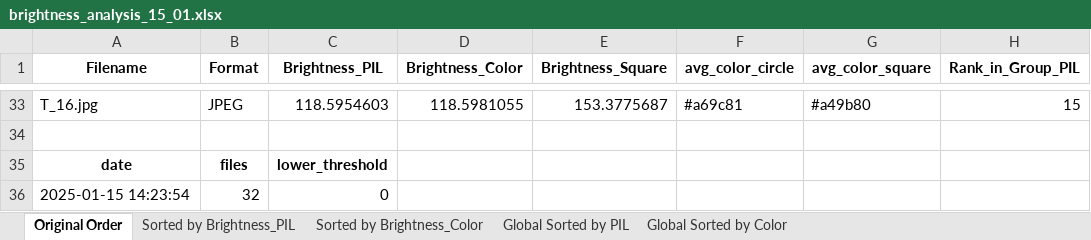
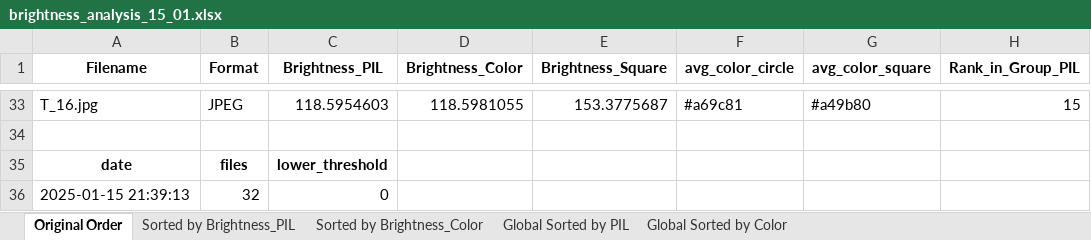
Before and after one commit to blue-1-star/Py, an Excel workbook: sov_extract/Data/brightness_analysis_15_01.xlsx, sheet Original Order, drawn as a sheet; only a part is shown, gaps mark what is left out; values as stored, in another font and other column widths than the file's, no borders; the diff names each change by its address in the sheet, - before the commit and + after, or states it on an @@ line.

```diff
--- a/sov_extract/Data/brightness_analysis_15_01.xlsx (sheet Original Order)
+++ b/sov_extract/Data/brightness_analysis_15_01.xlsx (sheet Original Order)
-A36 (Filename): 2025-01-15 14:23:54
+A36 (Filename): 2025-01-15 21:39:13
```
Also changed, not shown: sheet Sorted by Brightness_PIL, sheet Sorted by Brightness_Color, sheet Global Sorted by PIL, sheet Global Sorted by Color, 3 other files.
